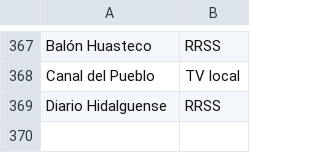
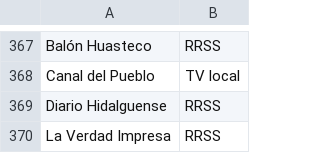
Before and after one commit to thelonious9/Enlaces, a CSV file: Medio.csv, drawn as a sheet; only a part is shown, gaps mark what is left out; the diff names each change by its address in the sheet, - before the commit and + after, or states it on an @@ line.

```diff
--- a/Medio.csv
+++ b/Medio.csv
+row 370: La Verdad Impresa | RRSS
```
Also changed, not shown: Firma.csv.
